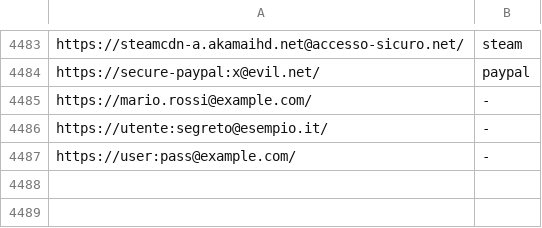
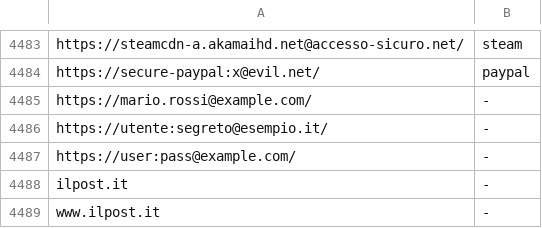
Before and after one commit to sathyaram1/Filo, a TSV file: scripts/imitazioni/etichette.tsv, drawn as a sheet; only a part is shown, gaps mark what is left out.

```diff
--- a/scripts/imitazioni/etichette.tsv
+++ b/scripts/imitazioni/etichette.tsv
@@ -4487 +4487,3 @@ https://utente:segreto@esempio.it/	-
 https://user:pass@example.com/	-
+ilpost.it	-
+www.ilpost.it	-
```
Also changed, not shown: 4 other files.
